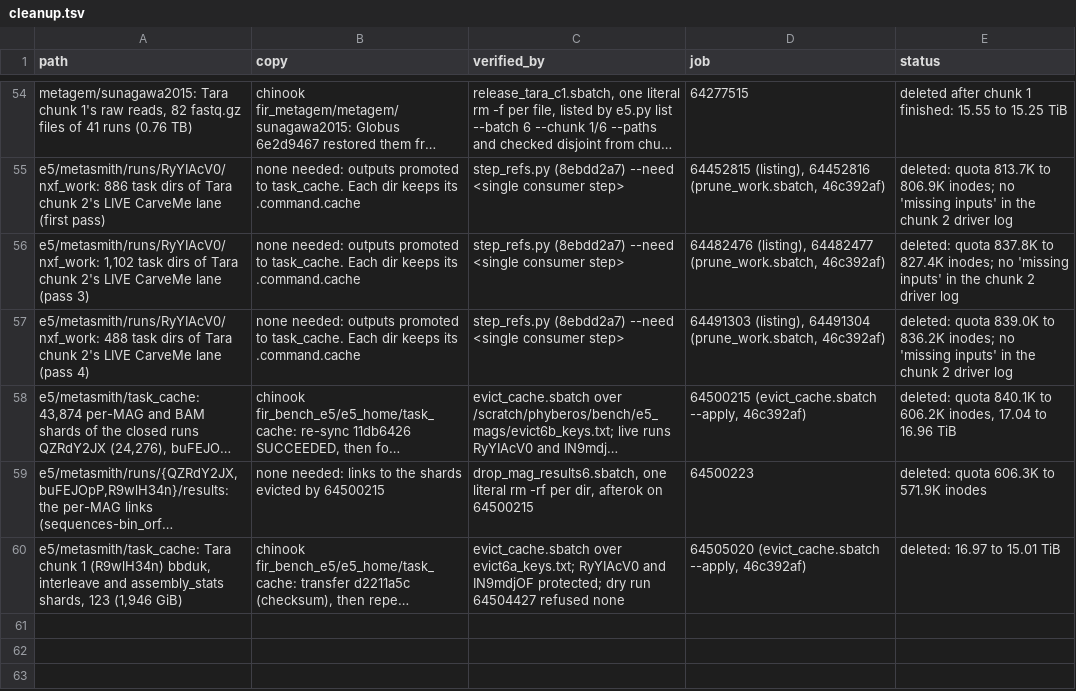
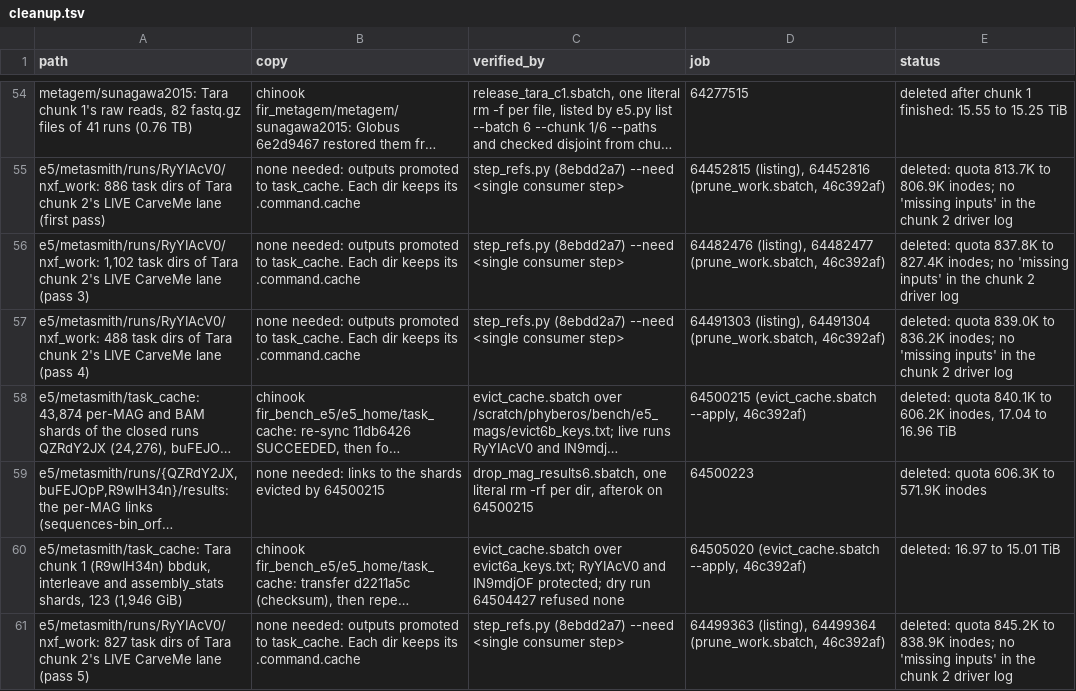
Before and after one commit to phy0x1a79ed/Metasmith, a TSV file: research/metasmith_benchmark/results/e5/cleanup.tsv, drawn as a sheet; only a part is shown, gaps mark what is left out; long unchanged cells end in …; the diff names each change by its address in the sheet, - before the commit and + after, or states it on an @@ line.

```diff
--- a/research/metasmith_benchmark/results/e5/cleanup.tsv
+++ b/research/metasmith_benchmark/results/e5/cleanup.tsv
+row 61: e5/metasmith/runs/RyYIAcV0/nxf_work: 827 task dirs of Tara chunk 2's LIVE CarveMe lane (pass 5) | none needed: outputs promoted to task_cache. Each dir keeps its .command.cache | step_refs.py (8ebdd2a7) --need <single consumer step> | 64499363 (listing), 64499364 (prune_work.sbatch, 46c392af) | deleted: quota 845.2K to 838.9K inodes; no 'missing inputs' in the chunk 2 driver log
```
